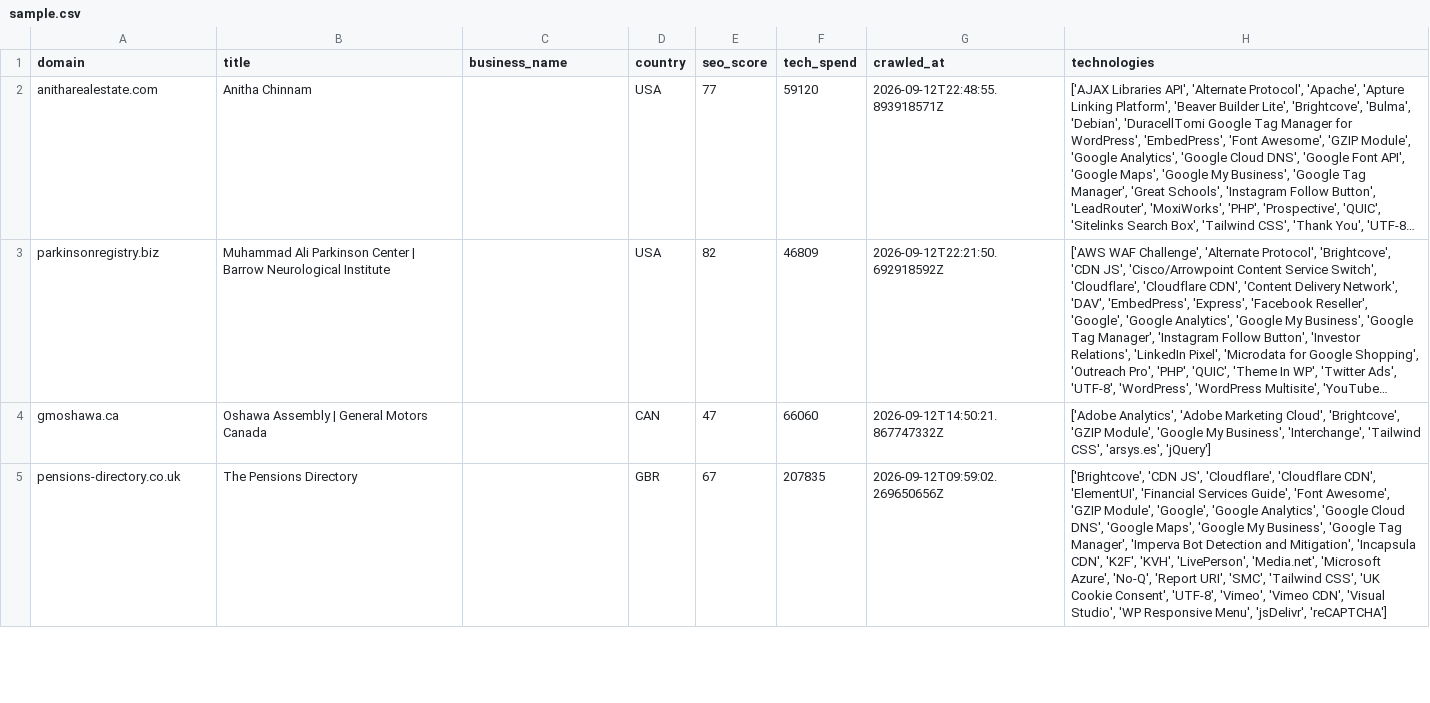
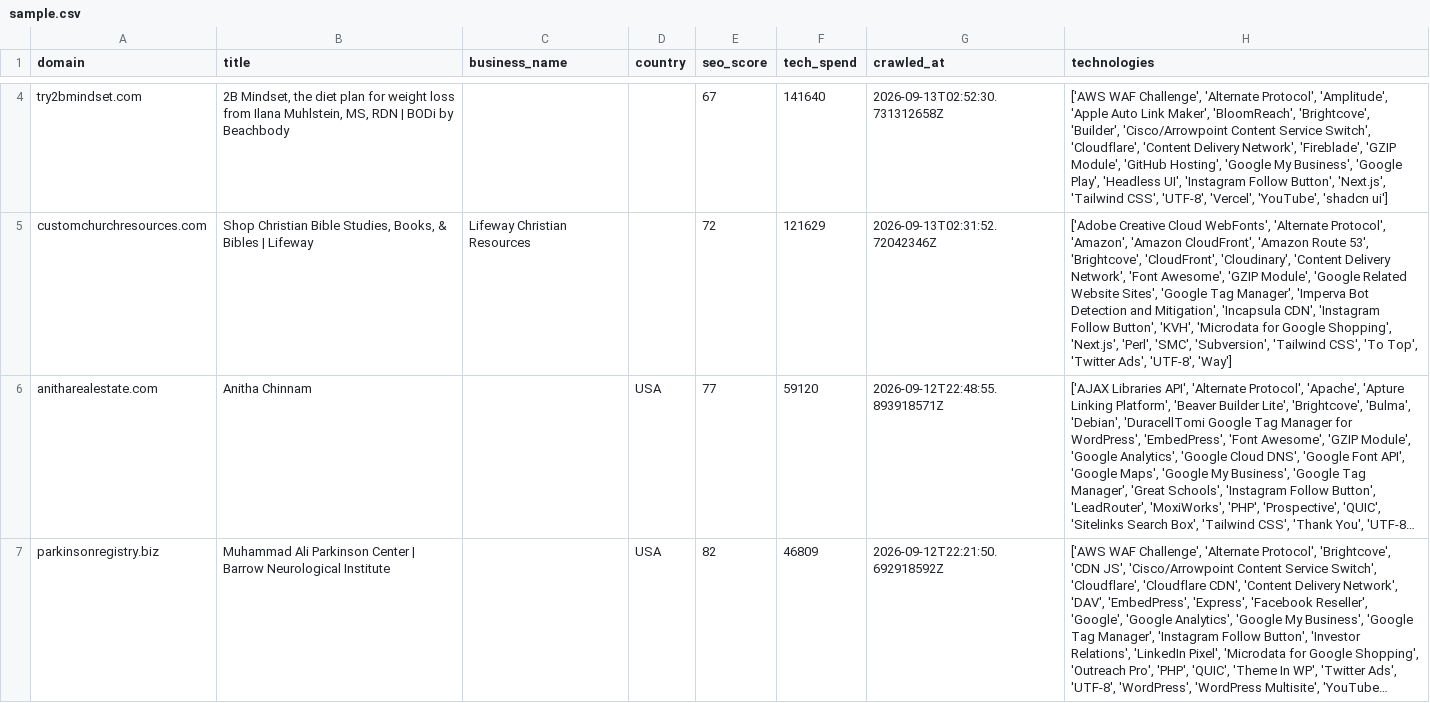
Before and after one commit to AbdulDayyan1/tech-stack-datasets, a CSV file: leads/companies-using-brightcove/sample.csv, drawn as a sheet; only a part is shown, gaps mark what is left out; the shorter side is filled out with more unchanged rows; long unchanged cells end in …; the diff covers the shown part only; the diff names each change by its address in the sheet, - before the commit and + after, or states it on an @@ line.

```diff
--- a/leads/companies-using-brightcove/sample.csv
+++ b/leads/companies-using-brightcove/sample.csv
+row 4: try2bmindset.com | 2B Mindset, the diet plan for weight loss from Ilana Muhlstein, MS, RDN | BODi by Beachbody |  |  | 67 | 141640 | 2026-09-13T02:52:30.731312658Z | ['AWS WAF Challenge', 'Alternate Protocol', 'Amplitude', 'Apple Auto Link Maker', 'BloomReach', 'Brightcove', 'Builder', 'Cisco/Arrowpoint Content Service Switch', 'Cloudflare', 'Content Delivery Network', 'Fireblade', 'GZIP Module', 'GitHub Hosting', 'Google My Business', 'Google Play', 'Headless UI', 'Instagram Follow Button', 'Next.js', 'Tailwind CSS', 'UTF-8', 'Vercel', 'YouTube', 'shadcn ui']
+row 5: customchurchresources.com | Shop Christian Bible Studies, Books, & Bibles | Lifeway | Lifeway Christian Resources |  | 72 | 121629 | 2026-09-13T02:31:52.72042346Z | ['Adobe Creative Cloud WebFonts', 'Alternate Protocol', 'Amazon', 'Amazon CloudFront', 'Amazon Route 53', 'Brightcove', 'CloudFront', 'Cloudinary', 'Content Delivery Network', 'Font Awesome', 'GZIP Module', 'Google Related Website Sites', 'Google Tag Manager', 'Imperva Bot Detection and Mitigation', 'Incapsula CDN', 'Instagram Follow Button', 'KVH', 'Microdata for Google Shopping', 'Next.js', 'Perl', 'SMC', 'Subversion', 'Tailwind CSS', 'To Top', 'Twitter Ads', 'UTF-8', 'Way']
```
Also changed, not shown: 2 added rows and 4 removed rows elsewhere in this file, leads/companies-using-dailymotion-video/sample.csv, leads/companies-using-vimeo/sample.csv, 16 other files.
